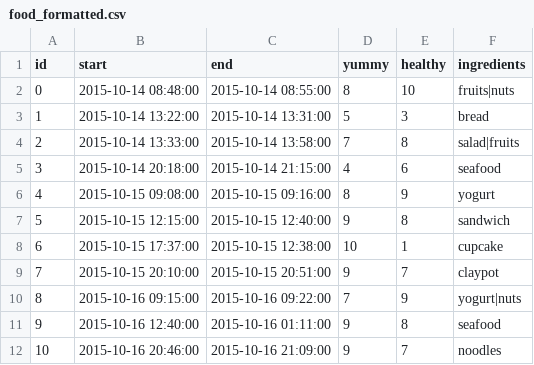
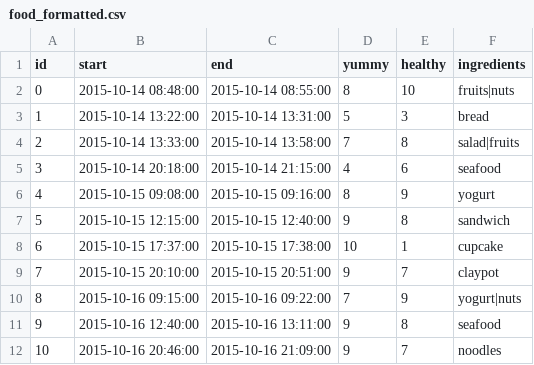
Before and after one commit to xyfeng/expressing-data, a CSV file: code/0102/analyze_csv_sort/data/food_formatted.csv (was code/0102/analyze_csv/data/food_formatted.csv), drawn as a sheet.

```diff
--- a/code/0102/analyze_csv/data/food_formatted.csv
+++ b/code/0102/analyze_csv_sort/data/food_formatted.csv
@@ -7,6 +7,6 @@ id,start,end,yummy,healthy,ingredients
 5,2015-10-15 12:15:00,2015-10-15 12:40:00,9,8,sandwich
-6,2015-10-15 17:37:00,2015-10-15 12:38:00,10,1,cupcake
+6,2015-10-15 17:37:00,2015-10-15 17:38:00,10,1,cupcake
 7,2015-10-15 20:10:00,2015-10-15 20:51:00,9,7,claypot
 8,2015-10-16 09:15:00,2015-10-16 09:22:00,7,9,yogurt|nuts
-9,2015-10-16 12:40:00,2015-10-16 01:11:00,9,8,seafood
+9,2015-10-16 12:40:00,2015-10-16 13:11:00,9,8,seafood
 10,2015-10-16 20:46:00,2015-10-16 21:09:00,9,7,noodles
```
Also changed, not shown: code/0102/parse_csv/data/food.csv, code/0102/parse_csv/data/food_formatted.csv, 6 other files.
